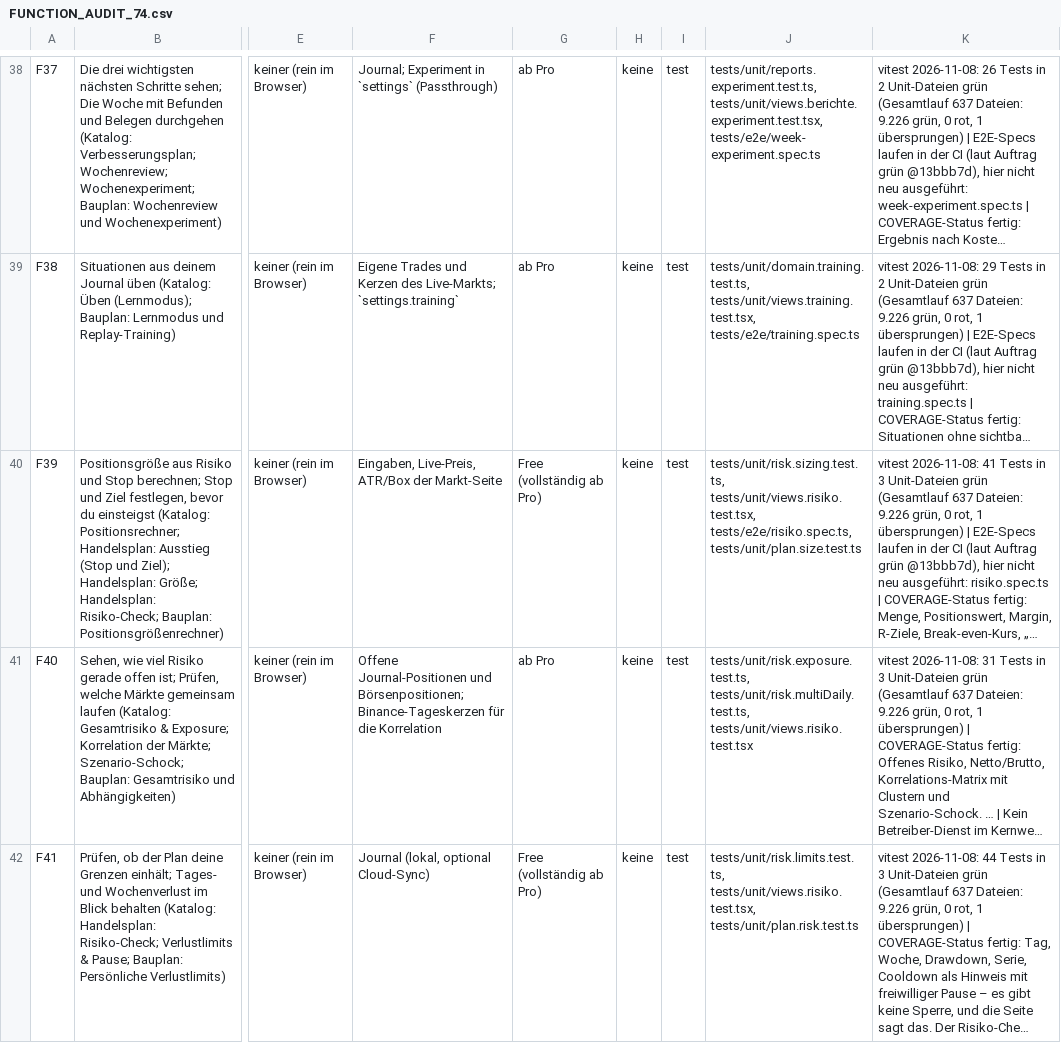
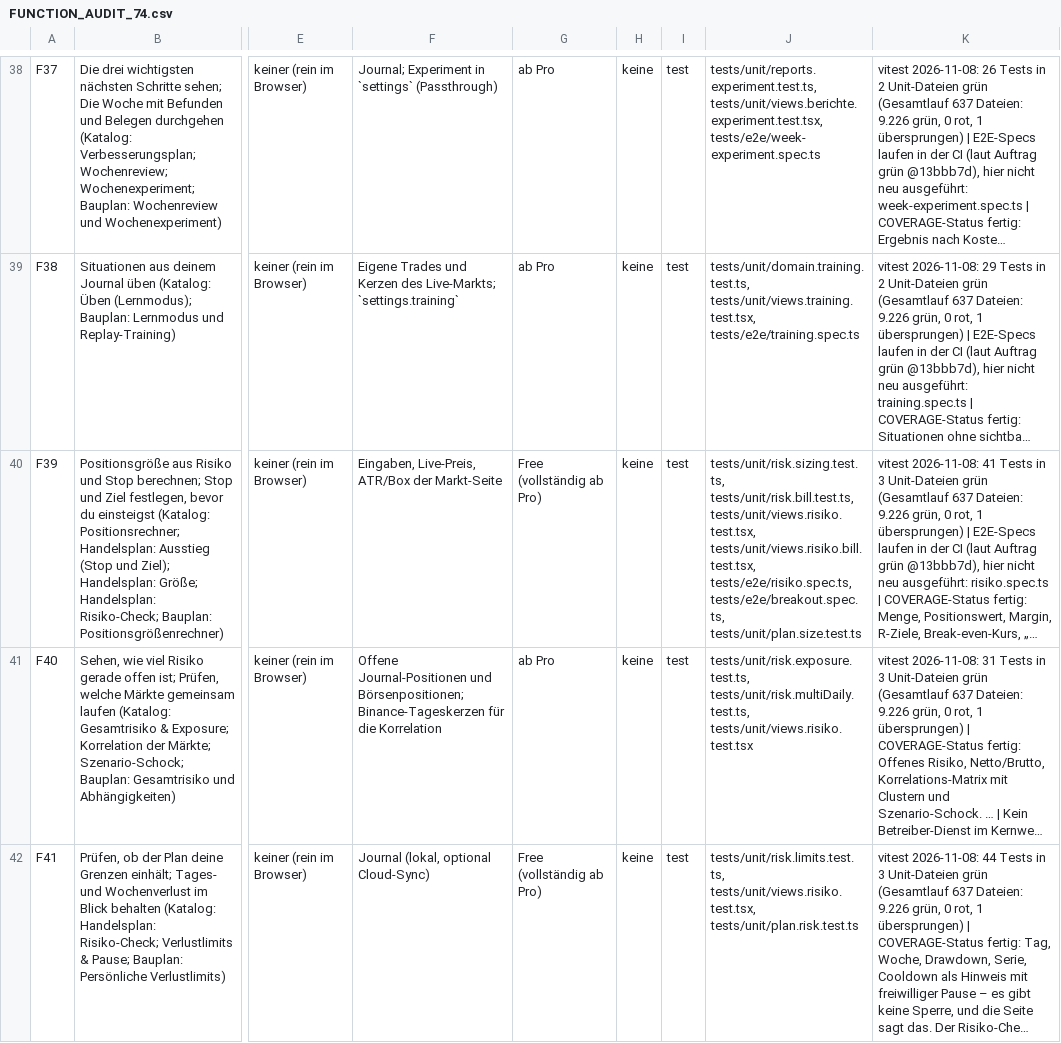
Before and after one commit to kristokrebs-collab/fahrschul-system, a CSV file: trading-journal/docs/audit/FUNCTION_AUDIT_74.csv, drawn as a sheet; only a part is shown, gaps mark what is left out; long unchanged cells end in …; the diff names each change by its address in the sheet, - before the commit and + after, or states it on an @@ line.

```diff
--- a/trading-journal/docs/audit/FUNCTION_AUDIT_74.csv
+++ b/trading-journal/docs/audit/FUNCTION_AUDIT_74.csv
-J40: tests/unit/risk.sizing.test.ts, tests/unit/views.risiko.test.tsx, tests/e2e/risiko.spec.ts, tests/unit/plan.size.test.ts
+J40: tests/unit/risk.sizing.test.ts, tests/unit/risk.bill.test.ts, tests/unit/views.risiko.test.tsx, tests/unit/views.risiko.bill.test.tsx, tests/e2e/risiko.spec.ts, tests/e2e/breakout.spec.ts, tests/unit/plan.size.test.ts
```
Also changed, not shown: 33 other files.
